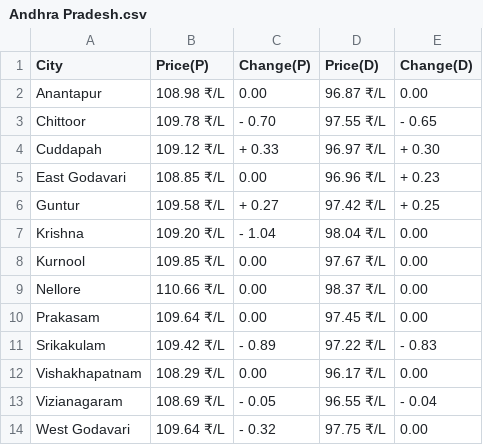
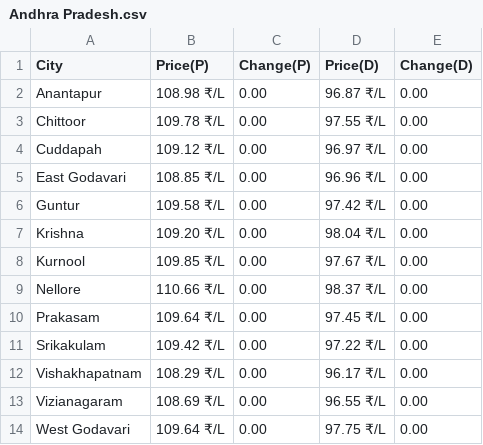
Before and after one commit to Doofenshmirtz-Evil-Incorp/FuelishPy, a CSV file: assets/Andhra Pradesh.csv, drawn as a sheet.

```diff
--- a/assets/Andhra Pradesh.csv
+++ b/assets/Andhra Pradesh.csv
@@ -2,7 +2,7 @@ City,Price(P),Change(P),Price(D),Change(D)
 Anantapur,108.98 ₹/L,  0.00,96.87 ₹/L,  0.00
-Chittoor,109.78 ₹/L,- 0.70,97.55 ₹/L,- 0.65
-Cuddapah,109.12 ₹/L,+ 0.33,96.97 ₹/L,+ 0.30
-East Godavari,108.85 ₹/L,  0.00,96.96 ₹/L,+ 0.23
-Guntur,109.58 ₹/L,+ 0.27,97.42 ₹/L,+ 0.25
-Krishna,109.20 ₹/L,- 1.04,98.04 ₹/L,  0.00
+Chittoor,109.78 ₹/L,  0.00,97.55 ₹/L,  0.00
+Cuddapah,109.12 ₹/L,  0.00,96.97 ₹/L,  0.00
+East Godavari,108.85 ₹/L,  0.00,96.96 ₹/L,  0.00
+Guntur,109.58 ₹/L,  0.00,97.42 ₹/L,  0.00
+Krishna,109.20 ₹/L,  0.00,98.04 ₹/L,  0.00
 Kurnool,109.85 ₹/L,  0.00,97.67 ₹/L,  0.00
@@ -10,5 +10,5 @@ Nellore,110.66 ₹/L,  0.00,98.37 ₹/L,  0.00
 Prakasam,109.64 ₹/L,  0.00,97.45 ₹/L,  0.00
-Srikakulam,109.42 ₹/L,- 0.89,97.22 ₹/L,- 0.83
+Srikakulam,109.42 ₹/L,  0.00,97.22 ₹/L,  0.00
 Vishakhapatnam,108.29 ₹/L,  0.00,96.17 ₹/L,  0.00
-Vizianagaram,108.69 ₹/L,- 0.05,96.55 ₹/L,- 0.04
-West Godavari,109.64 ₹/L,- 0.32,97.75 ₹/L,  0.00
+Vizianagaram,108.69 ₹/L,  0.00,96.55 ₹/L,  0.00
+West Godavari,109.64 ₹/L,  0.00,97.75 ₹/L,  0.00
```
Also changed, not shown: State.csv, assets/Arunachal Pradesh.csv, 19 other files.
